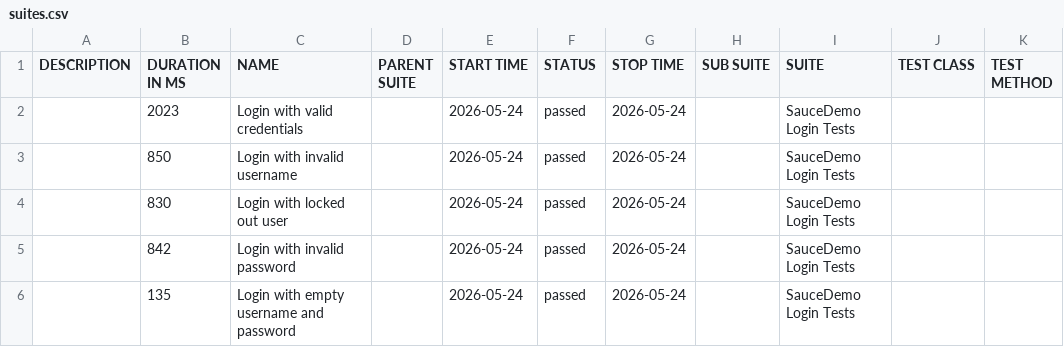
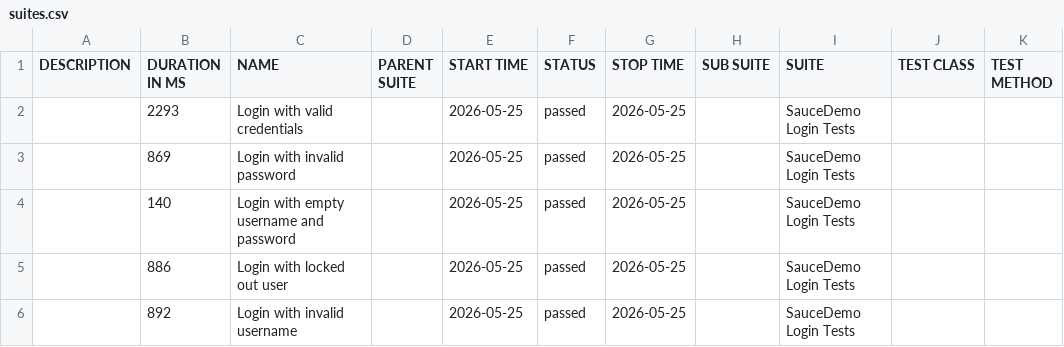
Before and after one commit to ParasOli/saucedemo-ui-automation, a CSV file: data/suites.csv, drawn as a sheet.

```diff
--- a/data/suites.csv
+++ b/data/suites.csv
@@ -1,6 +1,6 @@
 "DESCRIPTION","DURATION IN MS","NAME","PARENT SUITE","START TIME","STATUS","STOP TIME","SUB SUITE","SUITE","TEST CLASS","TEST METHOD"
-"","2023","Login with valid credentials","","2026-05-24","passed","2026-05-24","","SauceDemo Login Tests","",""
-"","850","Login with invalid username","","2026-05-24","passed","2026-05-24","","SauceDemo Login Tests","",""
-"","830","Login with locked out user","","2026-05-24","passed","2026-05-24","","SauceDemo Login Tests","",""
-"","842","Login with invalid password","","2026-05-24","passed","2026-05-24","","SauceDemo Login Tests","",""
-"","135","Login with empty username and password","","2026-05-24","passed","2026-05-24","","SauceDemo Login Tests","",""
+"","2293","Login with valid credentials","","2026-05-25","passed","2026-05-25","","SauceDemo Login Tests","",""
+"","869","Login with invalid password","","2026-05-25","passed","2026-05-25","","SauceDemo Login Tests","",""
+"","140","Login with empty username and password","","2026-05-25","passed","2026-05-25","","SauceDemo Login Tests","",""
+"","886","Login with locked out user","","2026-05-25","passed","2026-05-25","","SauceDemo Login Tests","",""
+"","892","Login with invalid username","","2026-05-25","passed","2026-05-25","","SauceDemo Login Tests","",""
```
Also changed, not shown: 24 other files.
